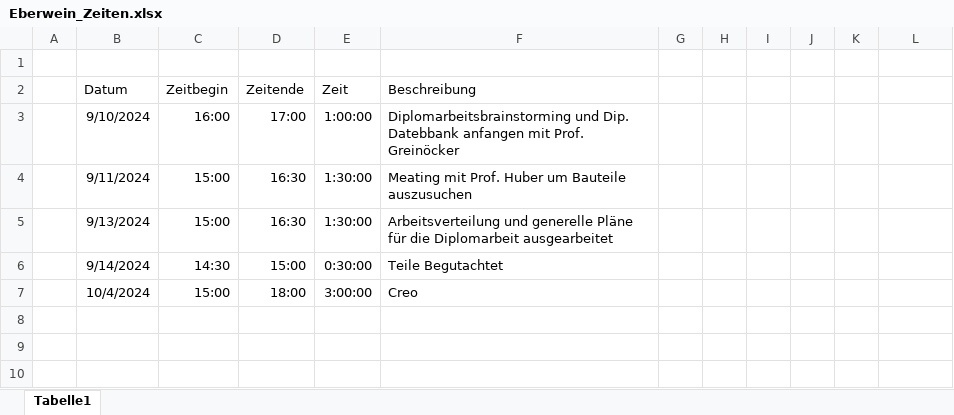
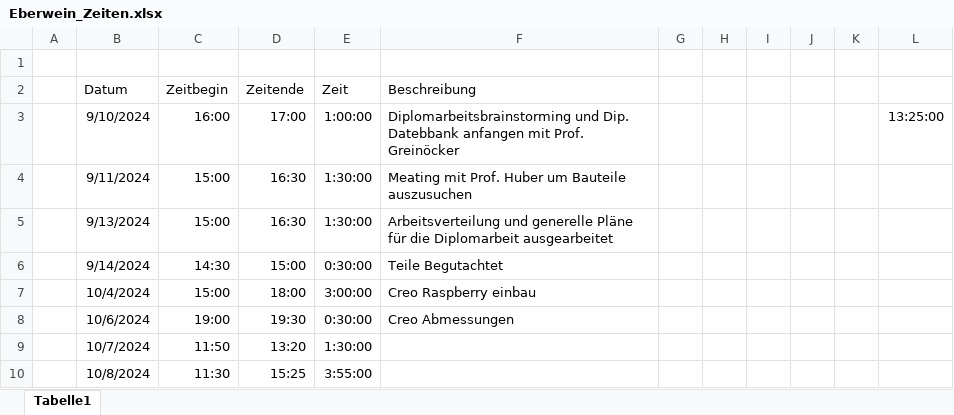
Before and after one commit to Jeberwein/Diplomarbeit_KI_Model_Auto, an Excel workbook: Timetables/Eberwein_Zeiten.xlsx, sheet Tabelle1, drawn as a sheet; values as stored, in another font and other column widths than the file's, no borders; the diff names each change by its address in the sheet, - before the commit and + after, or states it on an @@ line.

Commit message:
Update Eberwein_Zeiten.xlsx

```diff
--- a/Timetables/Eberwein_Zeiten.xlsx (sheet Tabelle1)
+++ b/Timetables/Eberwein_Zeiten.xlsx (sheet Tabelle1)
-L3: (empty)
+L3: 13:25:00
-F7 (Beschreibung): Creo
+F7 (Beschreibung): Creo Raspberry einbau
+row 8:  | 10/6/2024 | 19:00 | 19:30 | 0:30:00 | Creo Abmessungen
+row 9:  | 10/7/2024 | 11:50 | 13:20 | 1:30:00
+row 10:  | 10/8/2024 | 11:30 | 15:25 | 3:55:00
```
